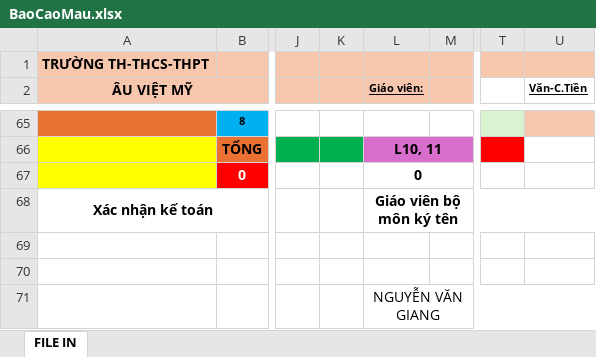
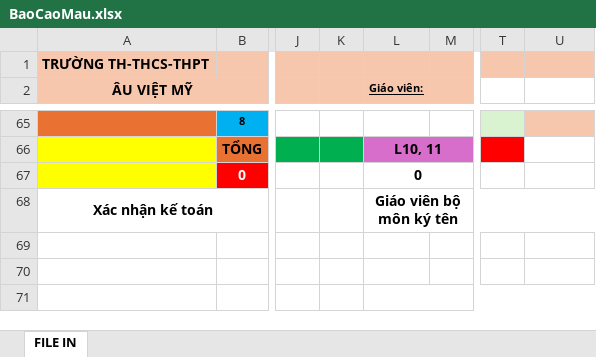
Before and after one commit to Lphlinh/App_ChamCong, an Excel workbook: BaoCaoMau.xlsx, sheet FILE IN, drawn as a sheet; only a part is shown, gaps mark what is left out; values as stored, in another font and other column widths than the file's, no borders; charts and pictures not drawn; the diff names each change by its address in the sheet, - before the commit and + after, or states it on an @@ line.

Commit message:
Add files via upload

```diff
--- a/BaoCaoMau.xlsx (sheet FILE IN)
+++ b/BaoCaoMau.xlsx (sheet FILE IN)
-U2: Văn-C.Tiền
+U2: (empty)
-L71 (Giáo viên:): NGUYỄN VĂN GIANG
+L71 (Giáo viên:): (empty)
```
